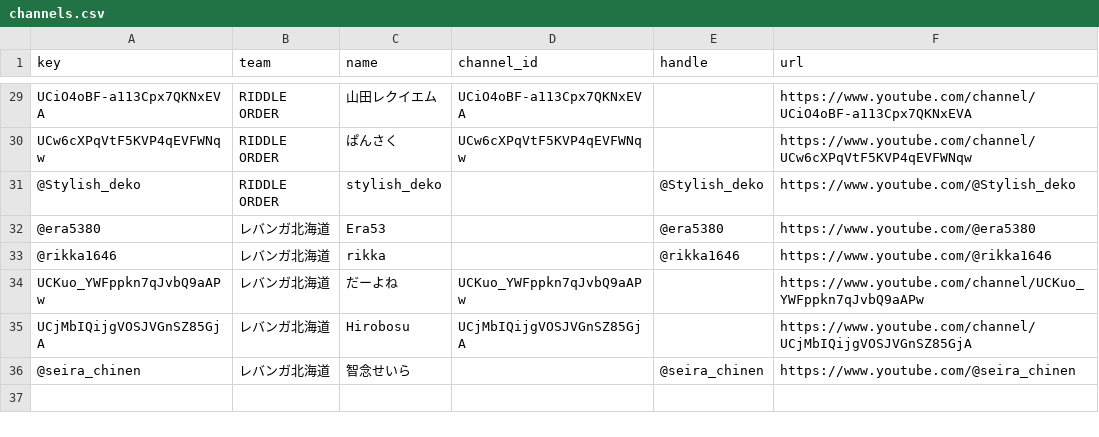
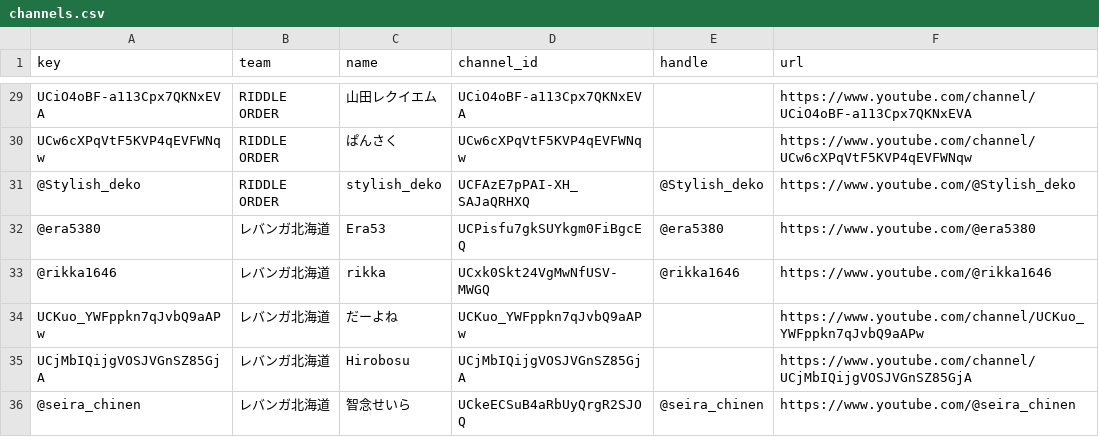
Before and after one commit to otoanthree46/sdvps-youtube-stats, a CSV file: docs/data/channels.csv, drawn as a sheet; only a part is shown, gaps mark what is left out; the diff covers the shown part only.

```diff
--- a/docs/data/channels.csv
+++ b/docs/data/channels.csv
@@ -30,7 +30,7 @@ UCiO4oBF-a113Cpx7QKNxEVA,RIDDLE ORDER,山田レクイエム,UCiO4oBF-a113Cpx7QKN
 UCw6cXPqVtF5KVP4qEVFWNqw,RIDDLE ORDER,ぱんさく,UCw6cXPqVtF5KVP4qEVFWNqw,,https://www.youtube.com/channel/UCw6cXPqVtF5KVP4qEVFWNqw
-@Stylish_deko,RIDDLE ORDER,stylish_deko,,@Stylish_deko,https://www.youtube.com/@Stylish_deko
-@era5380,レバンガ北海道,Era53,,@era5380,https://www.youtube.com/@era5380
-@rikka1646,レバンガ北海道,rikka,,@rikka1646,https://www.youtube.com/@rikka1646
+@Stylish_deko,RIDDLE ORDER,stylish_deko,UCFAzE7pPAI-XH_SAJaQRHXQ,@Stylish_deko,https://www.youtube.com/@Stylish_deko
+@era5380,レバンガ北海道,Era53,UCPisfu7gkSUYkgm0FiBgcEQ,@era5380,https://www.youtube.com/@era5380
+@rikka1646,レバンガ北海道,rikka,UCxk0Skt24VgMwNfUSV-MWGQ,@rikka1646,https://www.youtube.com/@rikka1646
 UCKuo_YWFppkn7qJvbQ9aAPw,レバンガ北海道,だーよね,UCKuo_YWFppkn7qJvbQ9aAPw,,https://www.youtube.com/channel/UCKuo_YWFppkn7qJvbQ9aAPw
 UCjMbIQijgVOSJVGnSZ85GjA,レバンガ北海道,Hirobosu,UCjMbIQijgVOSJVGnSZ85GjA,,https://www.youtube.com/channel/UCjMbIQijgVOSJVGnSZ85GjA
-@seira_chinen,レバンガ北海道,智念せいら,,@seira_chinen,https://www.youtube.com/@seira_chinen
+@seira_chinen,レバンガ北海道,智念せいら,UCkeECSuB4aRbUyQrgR2SJOQ,@seira_chinen,https://www.youtube.com/@seira_chinen
```
Also changed, not shown: 20 edited cells elsewhere in this file, docs/data/subscribers.csv.
